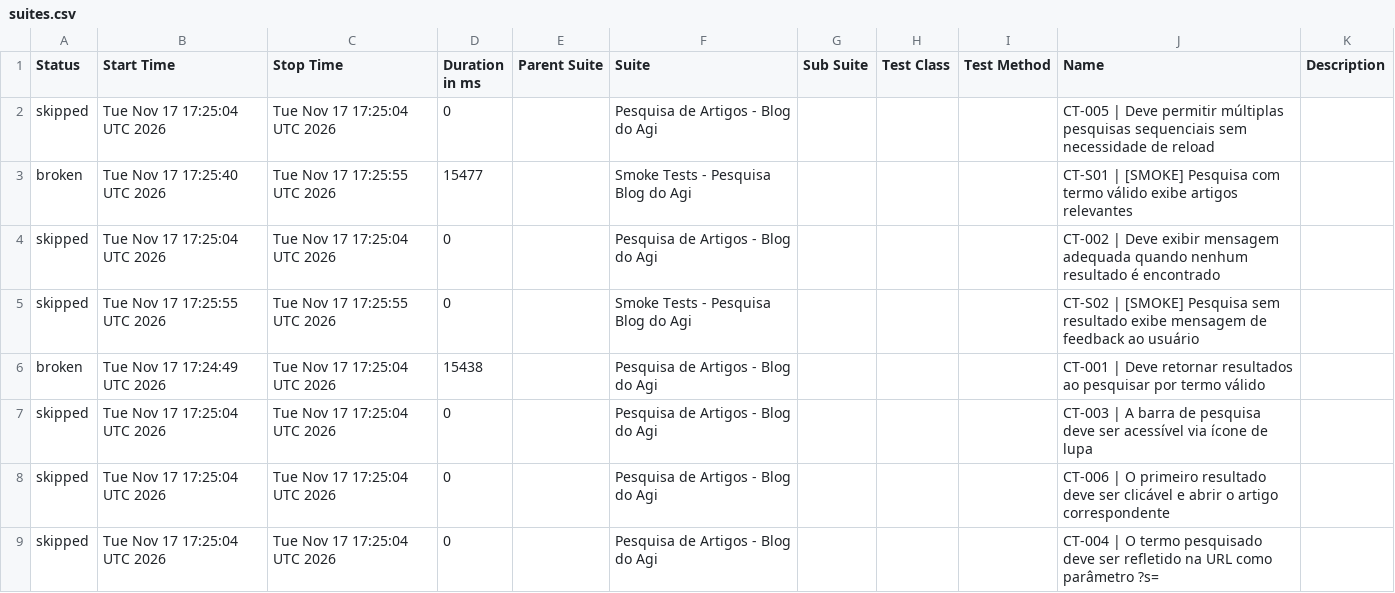
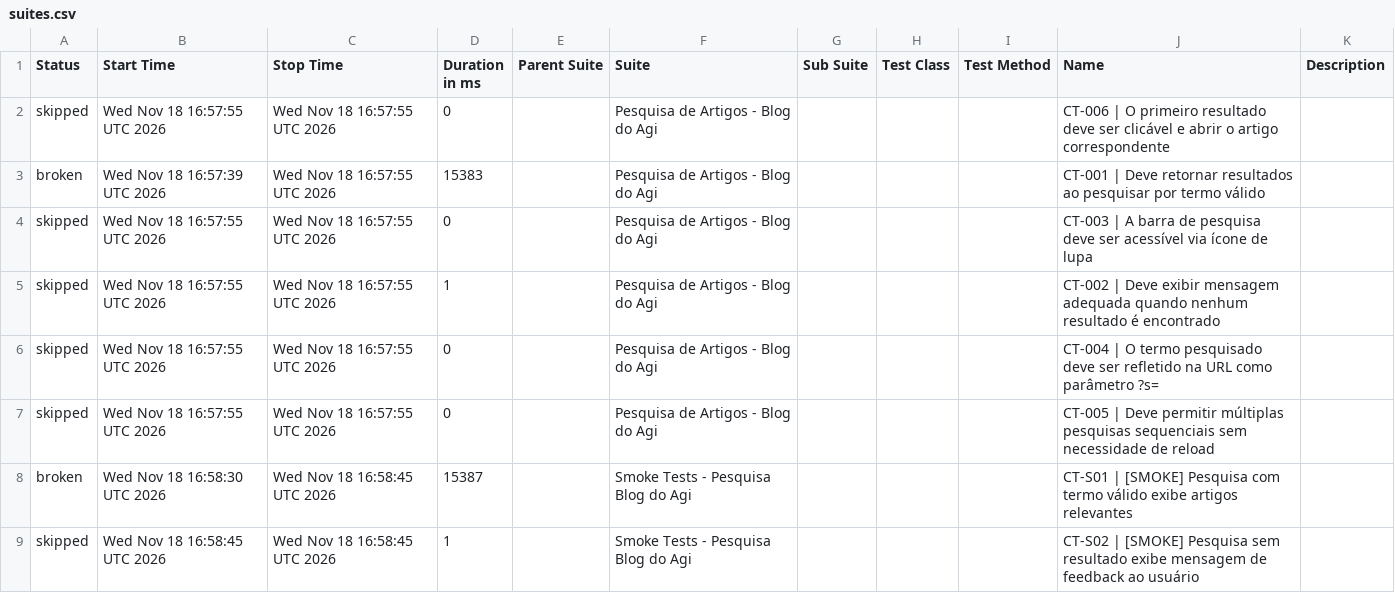
Before and after one commit to FranciscoGeorgeR/blogdoagi-cypress-tests, a CSV file: data/suites.csv, drawn as a sheet.

```diff
--- a/data/suites.csv
+++ b/data/suites.csv
@@ -1,9 +1,9 @@
 "Status","Start Time","Stop Time","Duration in ms","Parent Suite","Suite","Sub Suite","Test Class","Test Method","Name","Description"
-"skipped","Tue Nov 17 17:25:04 UTC 2026","Tue Nov 17 17:25:04 UTC 2026","0","","Pesquisa de Artigos - Blog do Agi","","","","CT-005 | Deve permitir múltiplas pesquisas sequenciais sem necessidade de reload",""
-"broken","Tue Nov 17 17:25:40 UTC 2026","Tue Nov 17 17:25:55 UTC 2026","15477","","Smoke Tests - Pesquisa Blog do Agi","","","","CT-S01 | [SMOKE] Pesquisa com termo válido exibe artigos relevantes",""
-"skipped","Tue Nov 17 17:25:04 UTC 2026","Tue Nov 17 17:25:04 UTC 2026","0","","Pesquisa de Artigos - Blog do Agi","","","","CT-002 | Deve exibir mensagem adequada quando nenhum resultado é encontrado",""
-"skipped","Tue Nov 17 17:25:55 UTC 2026","Tue Nov 17 17:25:55 UTC 2026","0","","Smoke Tests - Pesquisa Blog do Agi","","","","CT-S02 | [SMOKE] Pesquisa sem resultado exibe mensagem de feedback ao usuário",""
-"broken","Tue Nov 17 17:24:49 UTC 2026","Tue Nov 17 17:25:04 UTC 2026","15438","","Pesquisa de Artigos - Blog do Agi","","","","CT-001 | Deve retornar resultados ao pesquisar por termo válido",""
-"skipped","Tue Nov 17 17:25:04 UTC 2026","Tue Nov 17 17:25:04 UTC 2026","0","","Pesquisa de Artigos - Blog do Agi","","","","CT-003 | A barra de pesquisa deve ser acessível via ícone de lupa",""
-"skipped","Tue Nov 17 17:25:04 UTC 2026","Tue Nov 17 17:25:04 UTC 2026","0","","Pesquisa de Artigos - Blog do Agi","","","","CT-006 | O primeiro resultado deve ser clicável e abrir o artigo correspondente",""
-"skipped","Tue Nov 17 17:25:04 UTC 2026","Tue Nov 17 17:25:04 UTC 2026","0","","Pesquisa de Artigos - Blog do Agi","","","","CT-004 | O termo pesquisado deve ser refletido na URL como parâmetro ?s=",""
+"skipped","Wed Nov 18 16:57:55 UTC 2026","Wed Nov 18 16:57:55 UTC 2026","0","","Pesquisa de Artigos - Blog do Agi","","","","CT-006 | O primeiro resultado deve ser clicável e abrir o artigo correspondente",""
+"broken","Wed Nov 18 16:57:39 UTC 2026","Wed Nov 18 16:57:55 UTC 2026","15383","","Pesquisa de Artigos - Blog do Agi","","","","CT-001 | Deve retornar resultados ao pesquisar por termo válido",""
+"skipped","Wed Nov 18 16:57:55 UTC 2026","Wed Nov 18 16:57:55 UTC 2026","0","","Pesquisa de Artigos - Blog do Agi","","","","CT-003 | A barra de pesquisa deve ser acessível via ícone de lupa",""
+"skipped","Wed Nov 18 16:57:55 UTC 2026","Wed Nov 18 16:57:55 UTC 2026","1","","Pesquisa de Artigos - Blog do Agi","","","","CT-002 | Deve exibir mensagem adequada quando nenhum resultado é encontrado",""
+"skipped","Wed Nov 18 16:57:55 UTC 2026","Wed Nov 18 16:57:55 UTC 2026","0","","Pesquisa de Artigos - Blog do Agi","","","","CT-004 | O termo pesquisado deve ser refletido na URL como parâmetro ?s=",""
+"skipped","Wed Nov 18 16:57:55 UTC 2026","Wed Nov 18 16:57:55 UTC 2026","0","","Pesquisa de Artigos - Blog do Agi","","","","CT-005 | Deve permitir múltiplas pesquisas sequenciais sem necessidade de reload",""
+"broken","Wed Nov 18 16:58:30 UTC 2026","Wed Nov 18 16:58:45 UTC 2026","15387","","Smoke Tests - Pesquisa Blog do Agi","","","","CT-S01 | [SMOKE] Pesquisa com termo válido exibe artigos relevantes",""
+"skipped","Wed Nov 18 16:58:45 UTC 2026","Wed Nov 18 16:58:45 UTC 2026","1","","Smoke Tests - Pesquisa Blog do Agi","","","","CT-S02 | [SMOKE] Pesquisa sem resultado exibe mensagem de feedback ao usuário",""
```
Also changed, not shown: 54 other files.
